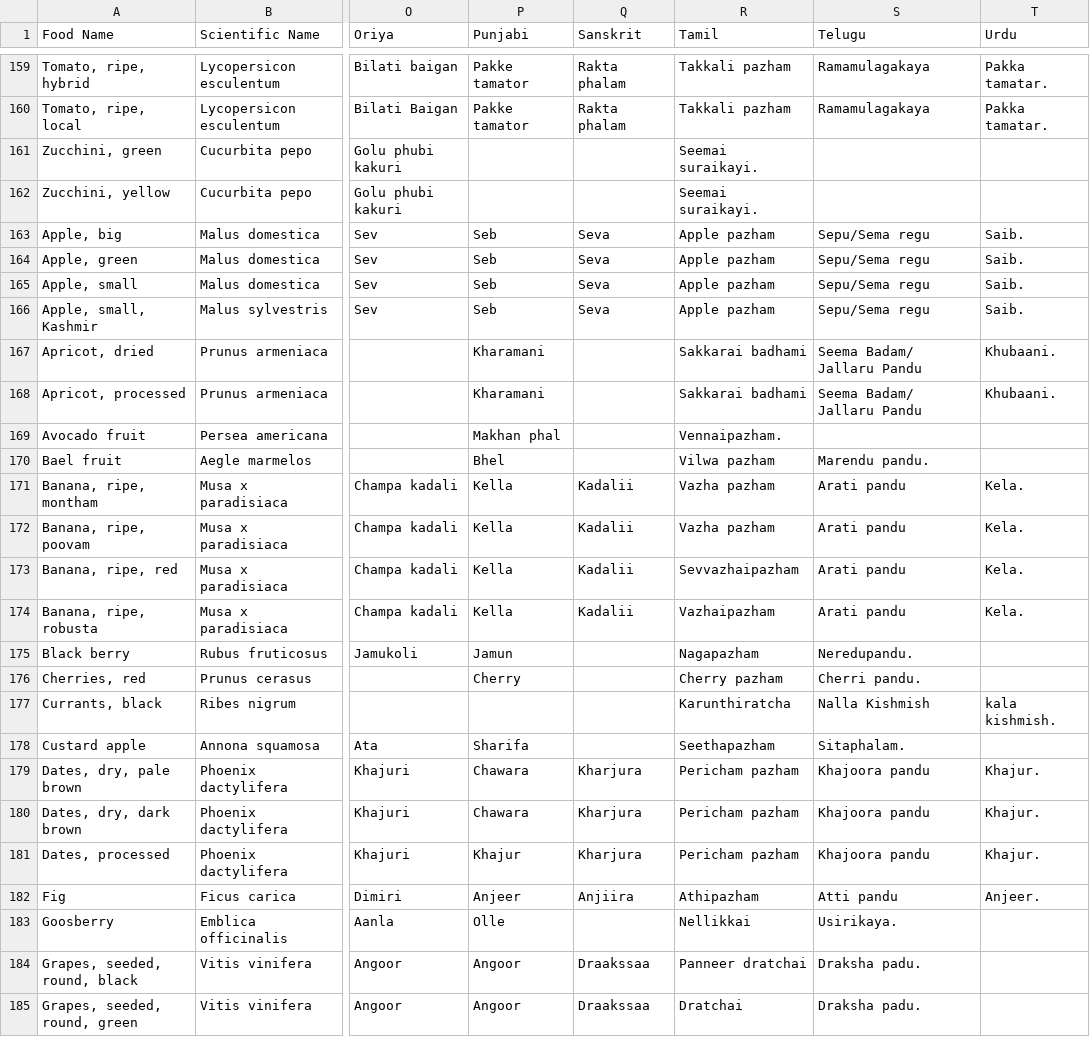
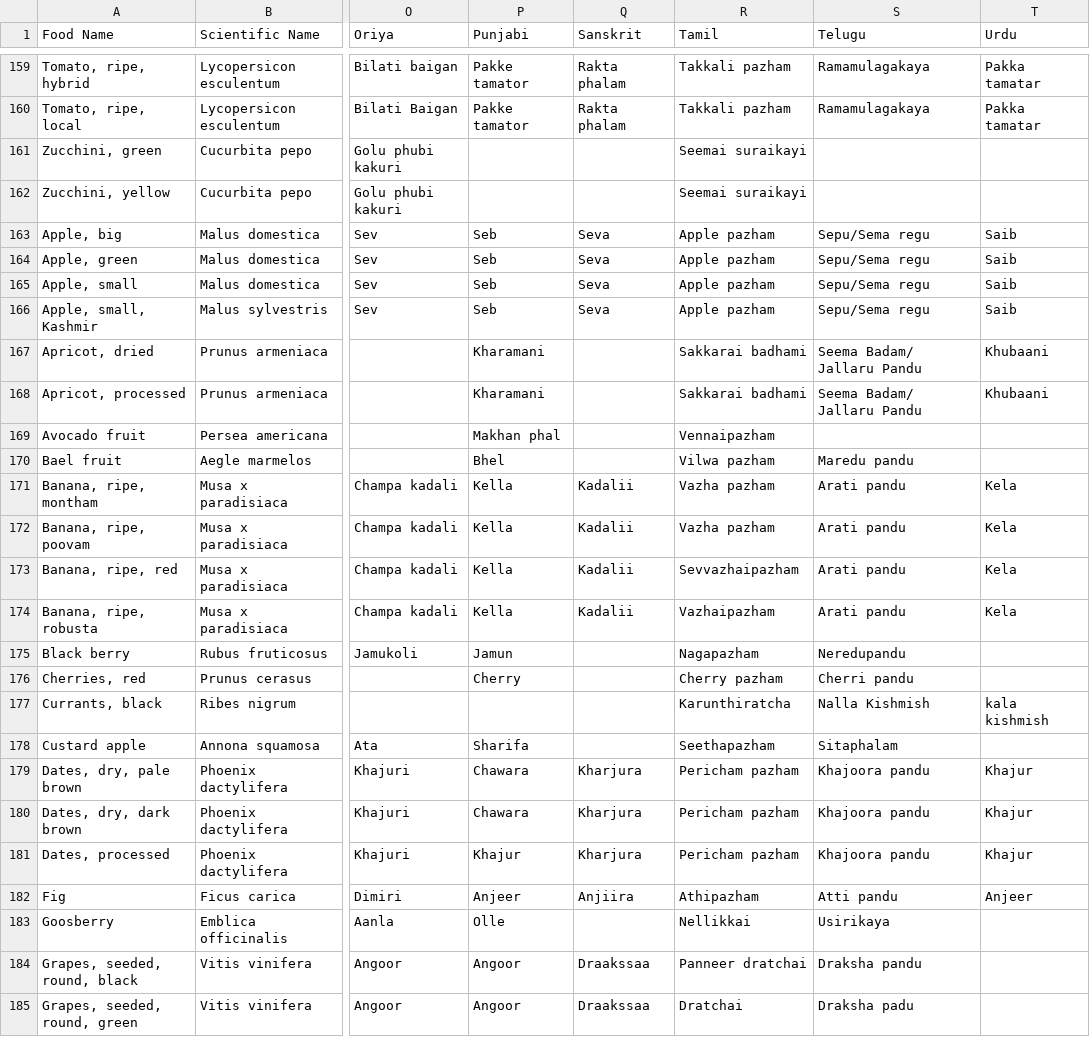
Before and after one commit to mvark/indiafoodstats, a CSV file: Misc/RegionalNames.csv, drawn as a sheet; only a part is shown, gaps mark what is left out; the diff covers the shown part only; the diff names each change by its address in the sheet, - before the commit and + after, or states it on an @@ line.

```diff
--- a/Misc/RegionalNames.csv
+++ b/Misc/RegionalNames.csv
-T159:T160 (Urdu): Pakka tamatar.
+T159:T160 (Urdu): Pakka tamatar
-R161:R162 (Tamil): Seemai suraikayi.
+R161:R162 (Tamil): Seemai suraikayi
-T163:T166 (Urdu): Saib.
+T163:T166 (Urdu): Saib
-T167:T168 (Urdu): Khubaani.
+T167:T168 (Urdu): Khubaani
-R169 (Tamil): Vennaipazham.
+R169 (Tamil): Vennaipazham
-S170 (Telugu): Marendu pandu.
+S170 (Telugu): Maredu pandu
-T171:T174 (Urdu): Kela.
+T171:T174 (Urdu): Kela
-S175 (Telugu): Neredupandu.
+S175 (Telugu): Neredupandu
-S176 (Telugu): Cherri pandu.
+S176 (Telugu): Cherri pandu
-T177 (Urdu): kala kishmish.
+T177 (Urdu): kala kishmish
-S178 (Telugu): Sitaphalam.
+S178 (Telugu): Sitaphalam
-T179:T181 (Urdu): Khajur.
+T179:T181 (Urdu): Khajur
-T182 (Urdu): Anjeer.
+T182 (Urdu): Anjeer
-S183 (Telugu): Usirikaya.
+S183 (Telugu): Usirikaya
-S184 (Telugu): Draksha padu.
+S184 (Telugu): Draksha pandu
-S185 (Telugu): Draksha padu.
+S185 (Telugu): Draksha padu
```
Also changed, not shown: 146 edited cells elsewhere in this file.
